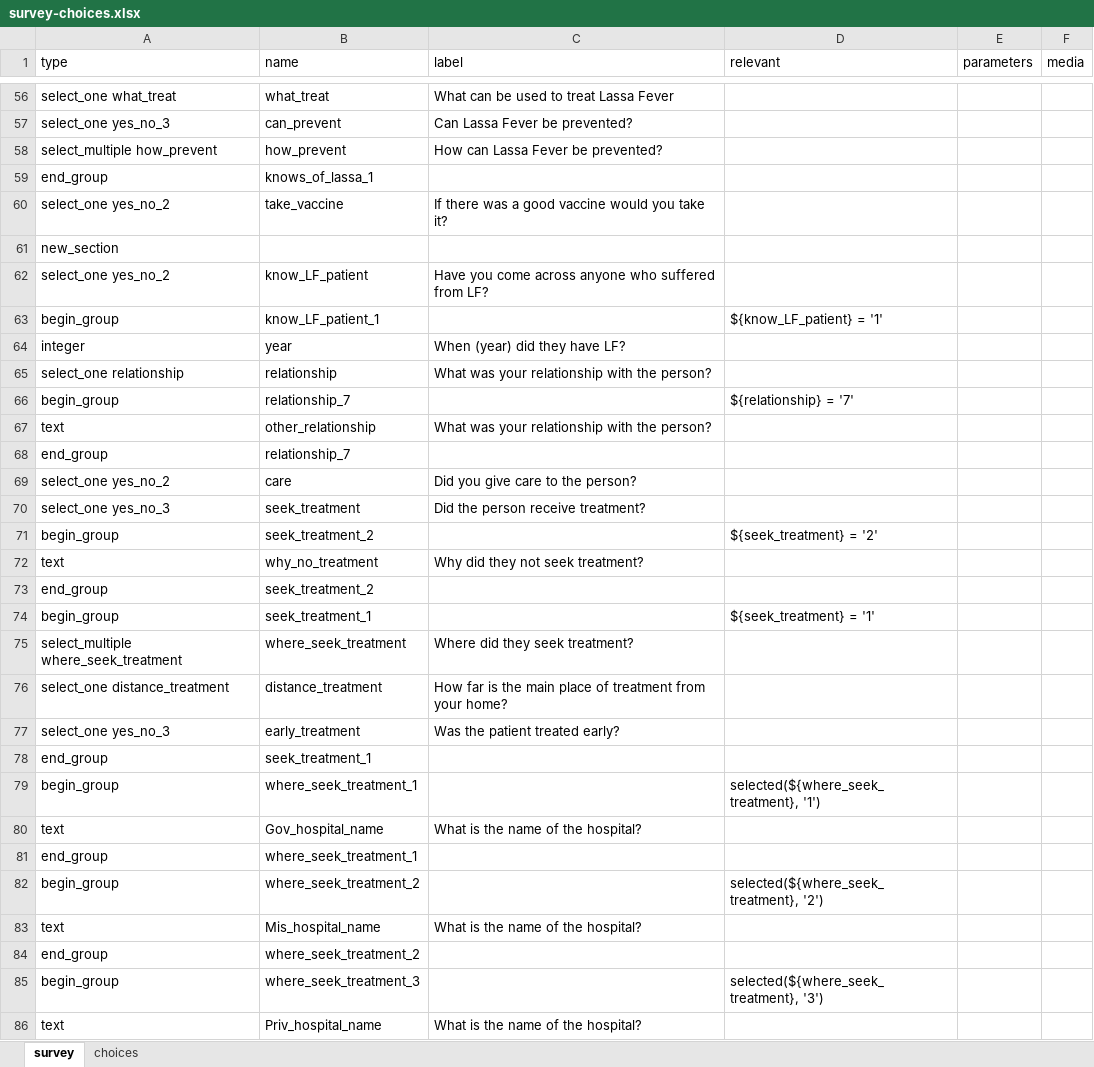
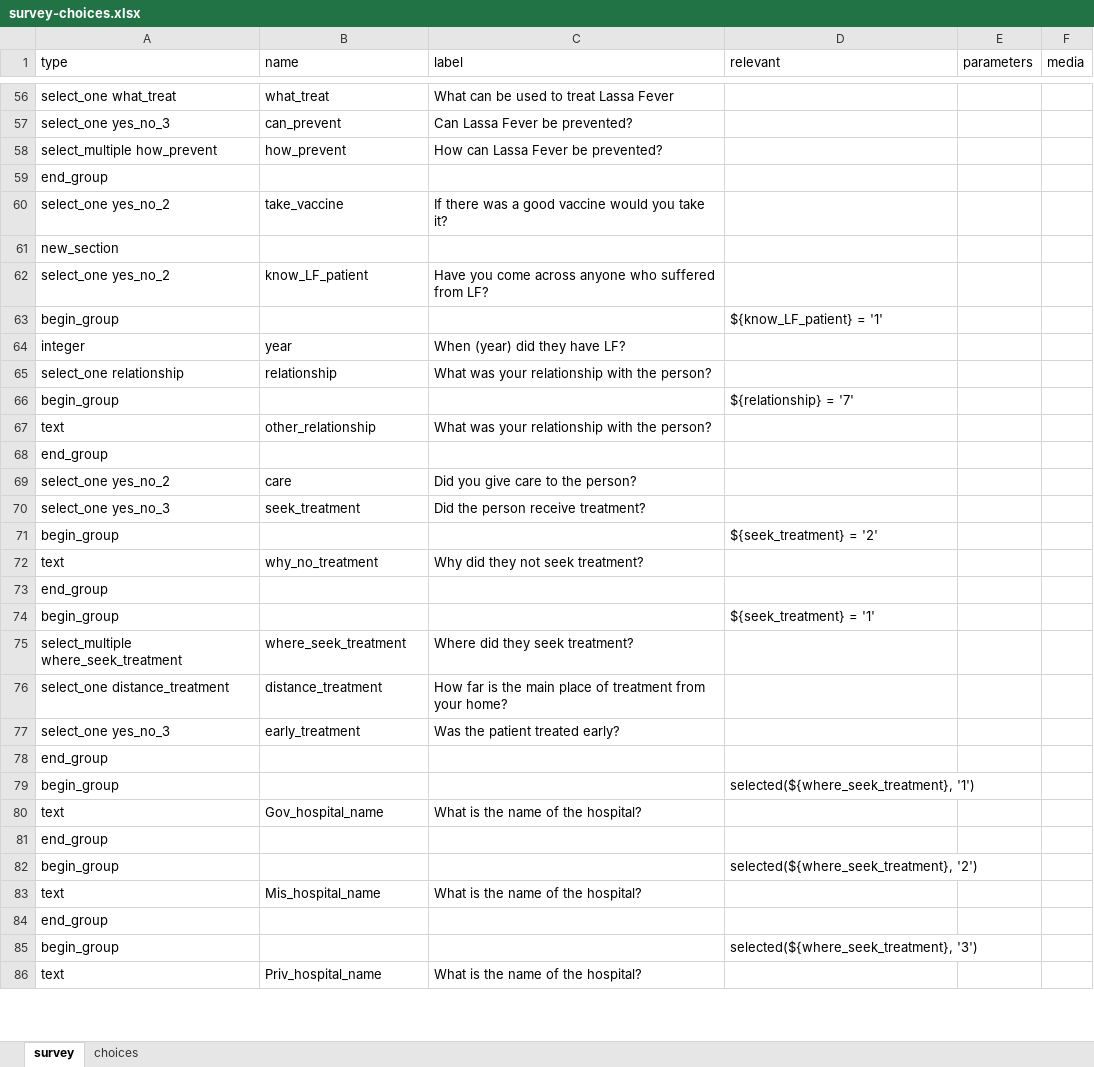
Before and after one commit to mdaudali/FeverFinder, an Excel workbook: survey-GUI/files/survey-choices.xlsx, sheet survey, drawn as a sheet; only a part is shown, gaps mark what is left out; values as stored, in another font and other column widths than the file's, no cell formats; conditional formats not drawn; the diff covers the shown part only; the diff names each change by its address in the sheet, - before the commit and + after, or states it on an @@ line.

```diff
--- a/survey-GUI/files/survey-choices.xlsx (sheet survey)
+++ b/survey-GUI/files/survey-choices.xlsx (sheet survey)
-B59 (name): knows_of_lassa_1
+B59 (name): (empty)
-B63 (name): know_LF_patient_1
+B63 (name): (empty)
-B66 (name): relationship_7
+B66 (name): (empty)
-B68 (name): relationship_7
+B68 (name): (empty)
-B71 (name): seek_treatment_2
+B71 (name): (empty)
-B73 (name): seek_treatment_2
+B73 (name): (empty)
-B74 (name): seek_treatment_1
+B74 (name): (empty)
-B78 (name): seek_treatment_1
+B78 (name): (empty)
-B79 (name): where_seek_treatment_1
+B79 (name): (empty)
-B81 (name): where_seek_treatment_1
+B81 (name): (empty)
-B82 (name): where_seek_treatment_2
+B82 (name): (empty)
-B84 (name): where_seek_treatment_2
+B84 (name): (empty)
-B85 (name): where_seek_treatment_3
+B85 (name): (empty)
```
Also changed, not shown: 57 edited cells elsewhere in this sheet, sheet choices, cell formats, 4 other files.
